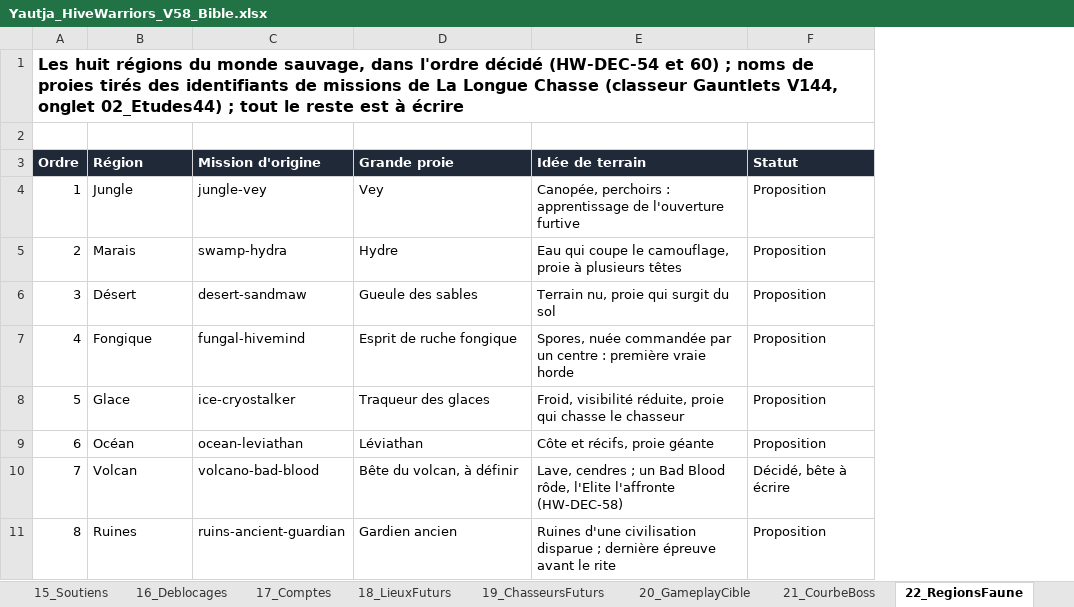
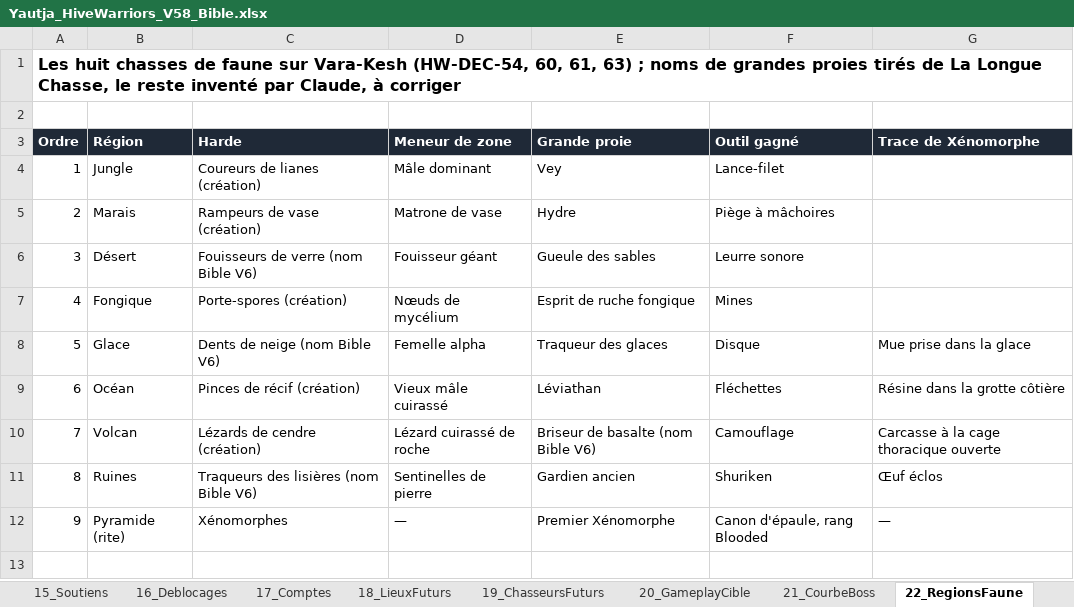
Before and after one commit to darknigthmare/Yautja-hive-warriors, an Excel workbook: design/Yautja_HiveWarriors_V58_Bible.xlsx, sheet 22_RegionsFaune, drawn as a sheet; values as stored, in another font and other column widths than the file's, no borders; removed rows and columns are numbered as before the commit, all else as after; the diff names each change by its address in the sheet, - before the commit and + after, or states it on an @@ line.

```diff
--- a/design/Yautja_HiveWarriors_V58_Bible.xlsx (sheet 22_RegionsFaune)
+++ b/design/Yautja_HiveWarriors_V58_Bible.xlsx (sheet 22_RegionsFaune)
-column C (Mission d'origine), rows 4-11: jungle-vey | swamp-hydra | desert-sandmaw | fungal-hivemind | ice-cryostalker | ocean-leviathan | volcano-bad-blood | ruins-ancient-guardian
+column C (Harde), rows 4-11: Coureurs de lianes (création) | Rampeurs de vase (création) | Fouisseurs de verre (nom Bible V6) | Porte-spores (création) | Dents de neige (nom Bible V6) | Pinces de récif (création) | Lézards de cendre (création) | Traqueurs des lisières (nom Bible V6)
+column D (Meneur de zone), rows 4-11: Mâle dominant | Matrone de vase | Fouisseur géant | Nœuds de mycélium | Femelle alpha | Vieux mâle cuirassé | Lézard cuirassé de roche | Sentinelles de pierre
-column E (Idée de terrain), rows 4-11: Canopée, perchoirs : apprentissage de l'ouverture furtive | Eau qui coupe le camouflage, proie à plusieurs têtes | Terrain nu, proie qui surgit du sol | Spores, nuée commandée par un centre : première vraie horde | Froid, visibilité réduite, proie qui chasse le chasseur | Côte et récifs, proie géante | Lave, cendres ; un Bad Blood rôde, l'Elite l'affronte (HW-DEC-58) | Ruines d'une civilisation disparue ; dernière épreuve avant le rite
-column F (Statut), rows 4-11: Proposition | Proposition | Proposition | Proposition | Proposition | Proposition | Décidé, bête à écrire | Proposition
+column F (Outil gagné), rows 4-11: Lance-filet | Piège à mâchoires | Leurre sonore | Mines | Disque | Fléchettes | Camouflage | Shuriken
+column G (Trace de Xénomorphe), rows 8-11: Mue prise dans la glace | Résine dans la grotte côtière | Carcasse à la cage thoracique ouverte | Œuf éclos
@@ column A (Ordre) renumbered in row 1 @@
-E10 (Grande proie): Bête du volcan, à définir
+E10 (Grande proie): Briseur de basalte (nom Bible V6)
+row 12: 9 | Pyramide (rite) | Xénomorphes | — | Premier Xénomorphe | Canon d'épaule, rang Blooded | —
```
Also changed, not shown: sheet 13_Questions, sheet 01_Decisions, 6 other files.
